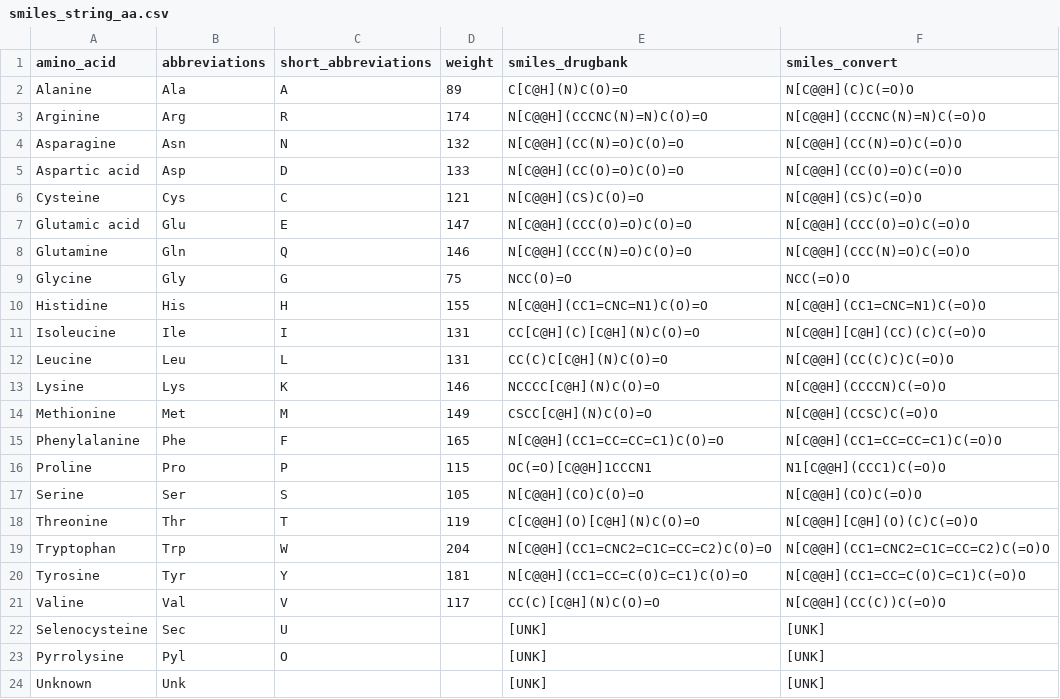
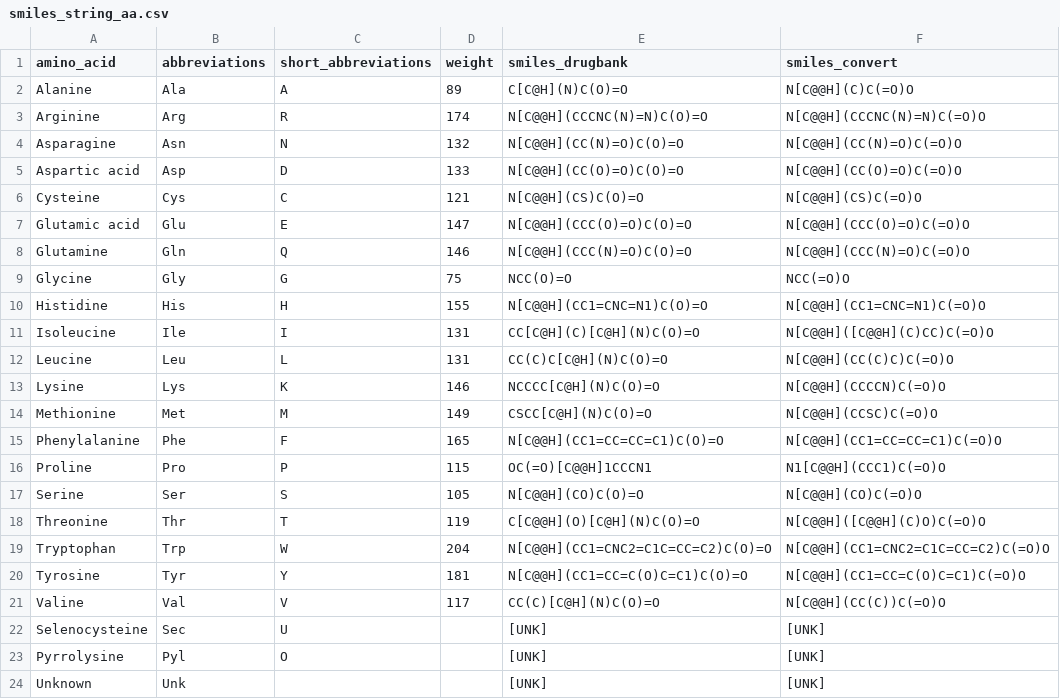
Before and after one commit to vuanhtuan1407/SPPredictor, a CSV file: data/aa_data/smiles_string_aa.csv, drawn as a sheet.

```diff
--- a/data/aa_data/smiles_string_aa.csv
+++ b/data/aa_data/smiles_string_aa.csv
@@ -10,3 +10,3 @@ Glycine,Gly,G,75,NCC(O)=O,NCC(=O)O
 Histidine,His,H,155,N[C@@H](CC1=CNC=N1)C(O)=O,N[C@@H](CC1=CNC=N1)C(=O)O
-Isoleucine,Ile,I,131,CC[C@H](C)[C@H](N)C(O)=O,N[C@@H][C@H](CC)(C)C(=O)O
+Isoleucine,Ile,I,131,CC[C@H](C)[C@H](N)C(O)=O,N[C@@H]([C@@H](C)CC)C(=O)O
 Leucine,Leu,L,131,CC(C)C[C@H](N)C(O)=O,N[C@@H](CC(C)C)C(=O)O
@@ -17,3 +17,3 @@ Proline,Pro,P,115,OC(=O)[C@@H]1CCCN1,N1[C@@H](CCC1)C(=O)O
 Serine,Ser,S,105,N[C@@H](CO)C(O)=O,N[C@@H](CO)C(=O)O
-Threonine,Thr,T,119,C[C@@H](O)[C@H](N)C(O)=O,N[C@@H][C@H](O)(C)C(=O)O
+Threonine,Thr,T,119,C[C@@H](O)[C@H](N)C(O)=O,N[C@@H]([C@@H](C)O)C(=O)O
 Tryptophan,Trp,W,204,N[C@@H](CC1=CNC2=C1C=CC=C2)C(O)=O,N[C@@H](CC1=CNC2=C1C=CC=C2)C(=O)O
```
Also changed, not shown: 5 other files.
